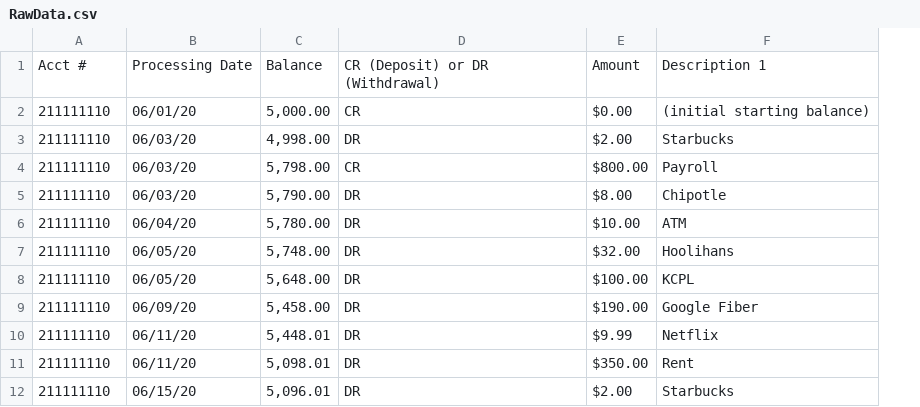
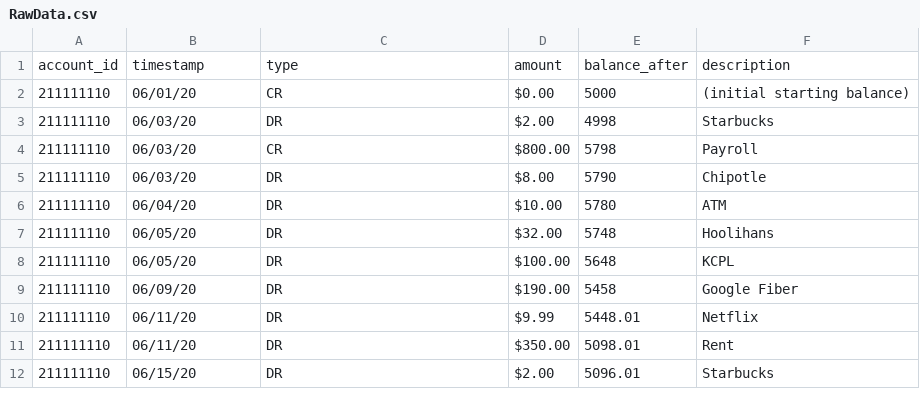
Before and after one commit to ZDGharst/CommerceBankWebApp, a CSV file: data/RawData.csv, drawn as a sheet; only a part is shown; removed rows and columns are numbered as before the commit, all else as after; the diff names each change by its address in the sheet, - before the commit and + after, or states it on an @@ line.

Commit message:
Reformat CSV to match bulk insert

```diff
--- a/data/RawData.csv
+++ b/data/RawData.csv
-column C, rows 2-12: 5,000.00 | 4,998.00 | 5,798.00 | 5,790.00 | 5,780.00 | 5,748.00 | 5,648.00 | 5,458.00 | 5,448.01 | 5,098.01 | 5,096.01
+column E, rows 2-12: 5000 | 4998 | 5798 | 5790 | 5780 | 5748 | 5648 | 5458 | 5448.01 | 5098.01 | 5096.01
-row 1: Acct # | Processing Date | Balance | CR (Deposit) or DR (Withdrawal) | Amount | Description 1
+row 1: account_id | timestamp | type | amount | balance_after | description
```
